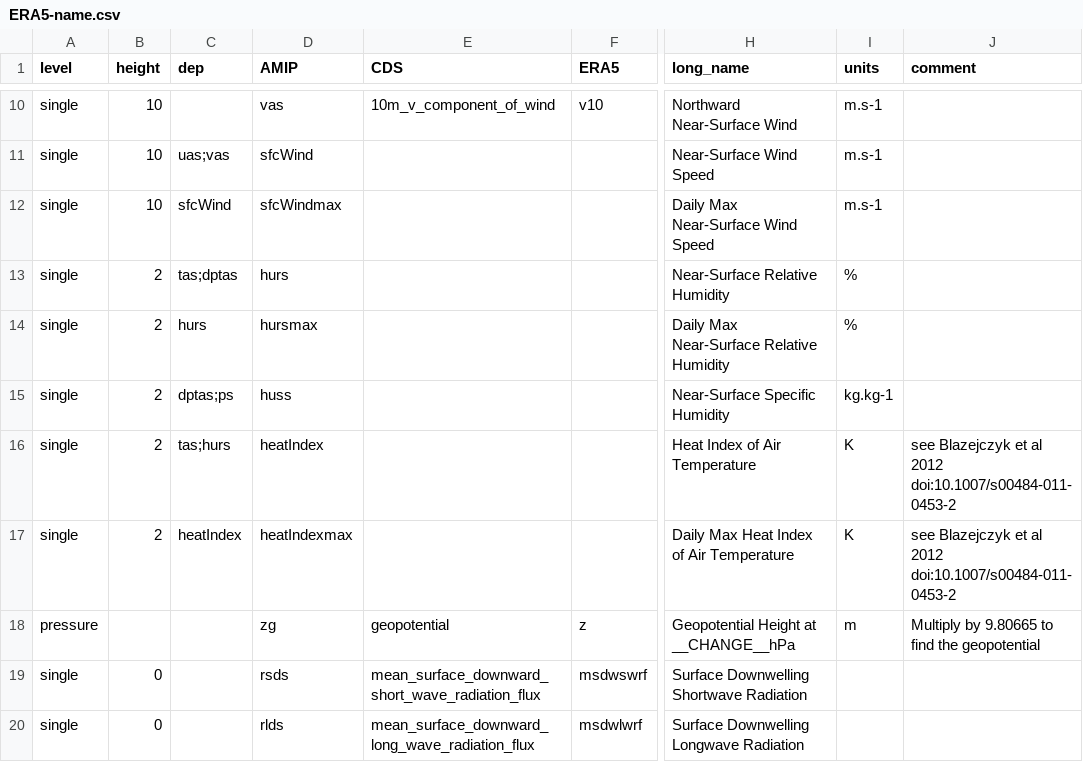
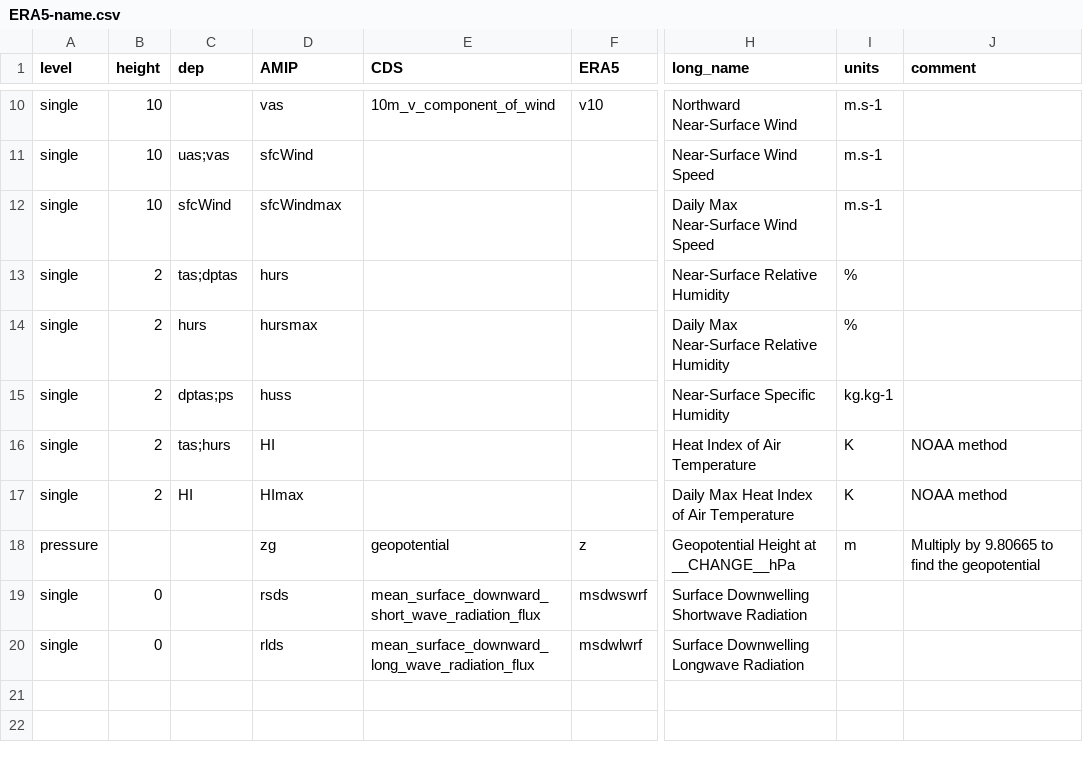
Before and after one commit to yrobink/CDSupdate, a CSV file: CDSupdate/data/ERA5-name.csv, drawn as a sheet; only a part is shown, gaps mark what is left out; the diff names each change by its address in the sheet, - before the commit and + after, or states it on an @@ line.

Commit message:
NOAA method for HI, and rename HeatIndex HI

```diff
--- a/CDSupdate/data/ERA5-name.csv
+++ b/CDSupdate/data/ERA5-name.csv
-D16 (AMIP): heatIndex
+D16 (AMIP): HI
-J16:J17 (comment): see Blazejczyk et al 2012 doi:10.1007/s00484-011-0453-2
+J16:J17 (comment): NOAA method
-C17 (dep): heatIndex
+C17 (dep): HI
-D17 (AMIP): heatIndexmax
+D17 (AMIP): HImax
```
Also changed, not shown: 3 other files.
